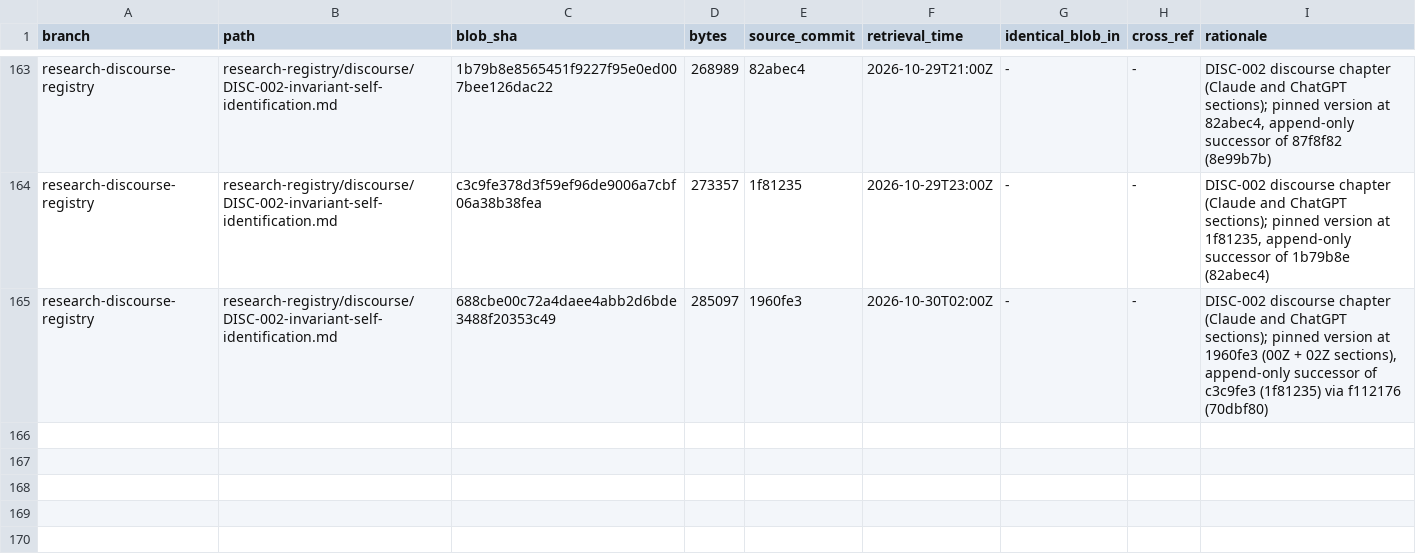
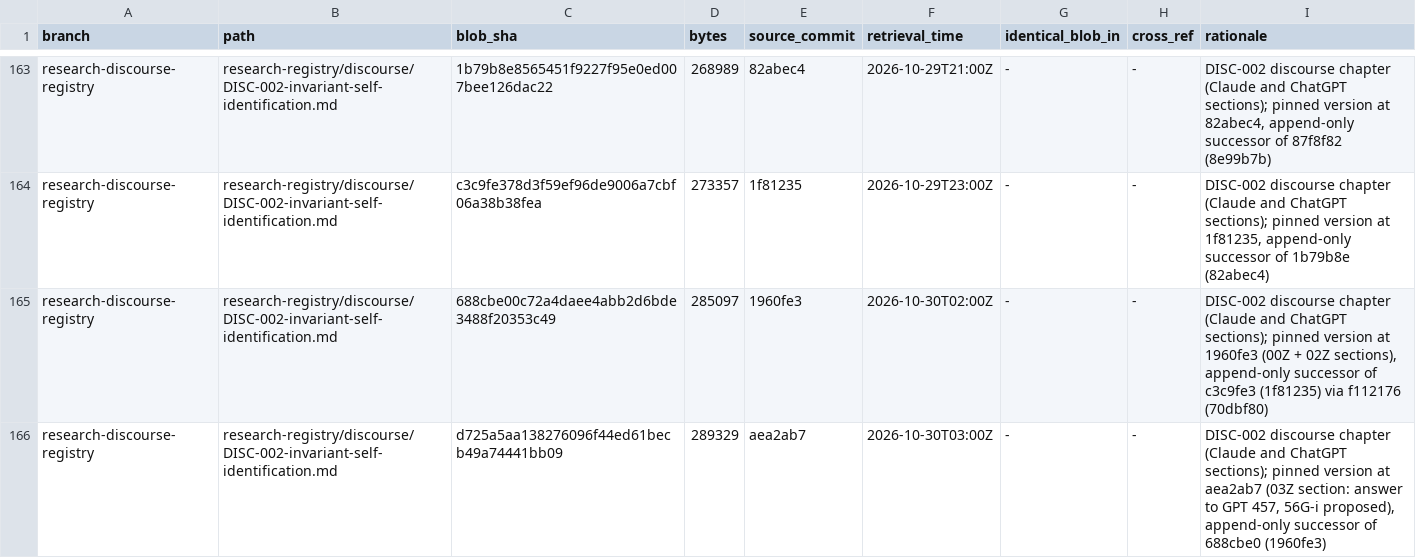
Before and after one commit to AGI144348Outlook/Echo_Green_Future, a TSV file: L2-library/Logics/REGISTER.tsv, drawn as a sheet; only a part is shown, gaps mark what is left out.

```diff
--- a/L2-library/Logics/REGISTER.tsv
+++ b/L2-library/Logics/REGISTER.tsv
@@ -165 +165,2 @@ research-discourse-registry	research-registry/discourse/DISC-002-invariant-self-
 research-discourse-registry	research-registry/discourse/DISC-002-invariant-self-identification.md	688cbe00c72a4daee4abb2d6bde3488f20353c49	285097	1960fe3	2026-10-30T02:00Z	-	-	DISC-002 discourse chapter (Claude and ChatGPT sections); pinned version at 1960fe3 (00Z + 02Z sections), append-only successor of c3c9fe3 (1f81235) via f112176 (70dbf80)
+research-discourse-registry	research-registry/discourse/DISC-002-invariant-self-identification.md	d725a5aa138276096f44ed61becb49a74441bb09	289329	aea2ab7	2026-10-30T03:00Z	-	-	DISC-002 discourse chapter (Claude and ChatGPT sections); pinned version at aea2ab7 (03Z section: answer to GPT 457, 56G-i proposed), append-only successor of 688cbe0 (1960fe3)
```
Also changed, not shown: L2-library/Registries/REGISTER.tsv, 5 other files.
